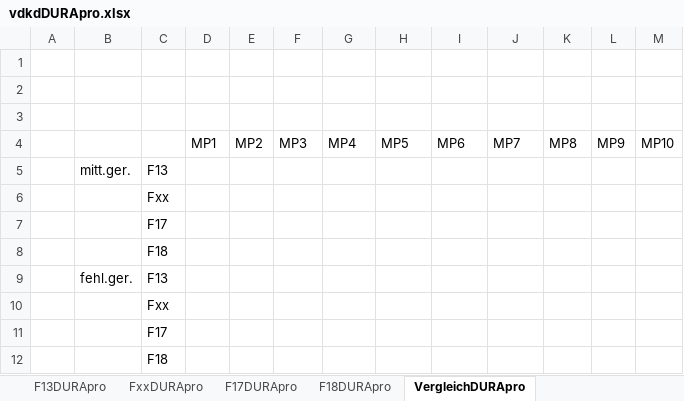
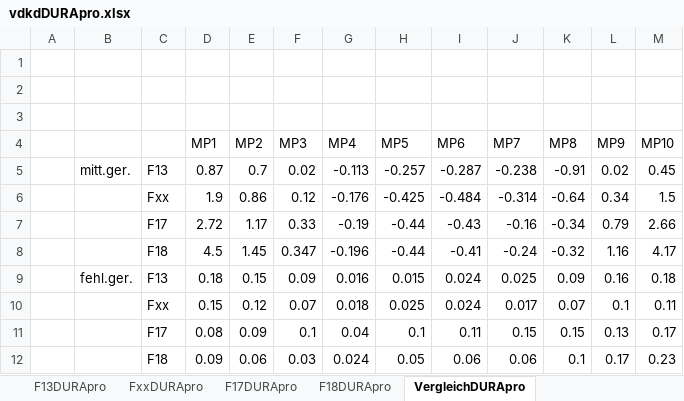
Before and after one commit to Benedikt2013/BacBase1, an Excel workbook: vdkdDURApro.xlsx, sheet VergleichDURApro, drawn as a sheet; values as stored, in another font and other column widths than the file's, no borders; charts and pictures not drawn; removed rows and columns are numbered as before the commit, all else as after; the diff names each change by its address in the sheet, - before the commit and + after, or states it on an @@ line.

```diff
--- a/vdkdDURApro.xlsx (sheet VergleichDURApro)
+++ b/vdkdDURApro.xlsx (sheet VergleichDURApro)
-row 5:  | mitt.ger. | F13
-row 6:  |  | Fxx
-row 7:  |  | F17
-row 8:  |  | F18
-row 9:  | fehl.ger. | F13
-row 10:  |  | Fxx
-row 11:  |  | F17
-row 12:  |  | F18
+row 5:  | mitt.ger. | F13 | 0.87 | 0.7 | 0.02 | -0.113 | -0.257 | -0.287 | -0.238 | -0.91 | 0.02 | 0.45
+row 6:  |  | Fxx | 1.9 | 0.86 | 0.12 | -0.176 | -0.425 | -0.484 | -0.314 | -0.64 | 0.34 | 1.5
+row 7:  |  | F17 | 2.72 | 1.17 | 0.33 | -0.19 | -0.44 | -0.43 | -0.16 | -0.34 | 0.79 | 2.66
+row 8:  |  | F18 | 4.5 | 1.45 | 0.347 | -0.196 | -0.44 | -0.41 | -0.24 | -0.32 | 1.16 | 4.17
+row 9:  | fehl.ger. | F13 | 0.18 | 0.15 | 0.09 | 0.016 | 0.015 | 0.024 | 0.025 | 0.09 | 0.16 | 0.18
+row 10:  |  | Fxx | 0.15 | 0.12 | 0.07 | 0.018 | 0.025 | 0.024 | 0.017 | 0.07 | 0.1 | 0.11
+row 11:  |  | F17 | 0.08 | 0.09 | 0.1 | 0.04 | 0.1 | 0.11 | 0.15 | 0.15 | 0.13 | 0.17
+row 12:  |  | F18 | 0.09 | 0.06 | 0.03 | 0.024 | 0.05 | 0.06 | 0.06 | 0.1 | 0.17 | 0.23
```
Also changed, not shown: sheet F18DURApro, charts or pictures, SandboxVDKD.xlsx, SandboxVDKDFräs.xlsx, 19 other files.
